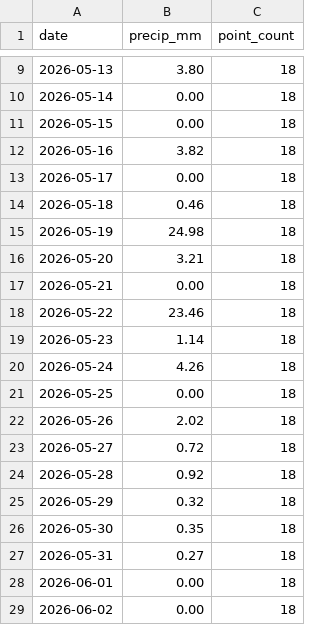
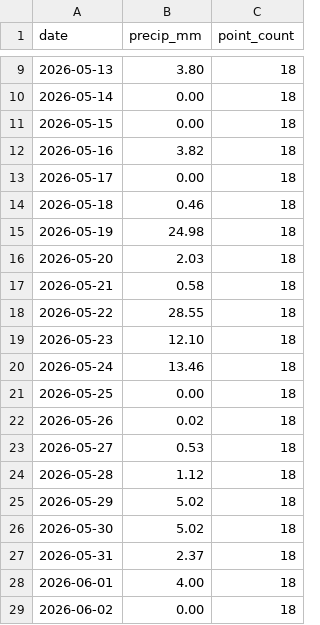
Before and after one commit to Babakd92/flood_prediction, a CSV file: open_meteo_basin_average_precipitation.csv, drawn as a sheet; only a part is shown, gaps mark what is left out.

```diff
--- a/open_meteo_basin_average_precipitation.csv
+++ b/open_meteo_basin_average_precipitation.csv
@@ -15,15 +15,15 @@ date,precip_mm,point_count
 2026-05-19,24.98,18
-2026-05-20,3.21,18
-2026-05-21,0.00,18
-2026-05-22,23.46,18
-2026-05-23,1.14,18
-2026-05-24,4.26,18
+2026-05-20,2.03,18
+2026-05-21,0.58,18
+2026-05-22,28.55,18
+2026-05-23,12.10,18
+2026-05-24,13.46,18
 2026-05-25,0.00,18
-2026-05-26,2.02,18
-2026-05-27,0.72,18
-2026-05-28,0.92,18
-2026-05-29,0.32,18
-2026-05-30,0.35,18
-2026-05-31,0.27,18
-2026-06-01,0.00,18
+2026-05-26,0.02,18
+2026-05-27,0.53,18
+2026-05-28,1.12,18
+2026-05-29,5.02,18
+2026-05-30,5.02,18
+2026-05-31,2.37,18
+2026-06-01,4.00,18
 2026-06-02,0.00,18
```
Also changed, not shown: next_14_day_water_level_forecast.csv, 3 other files.
